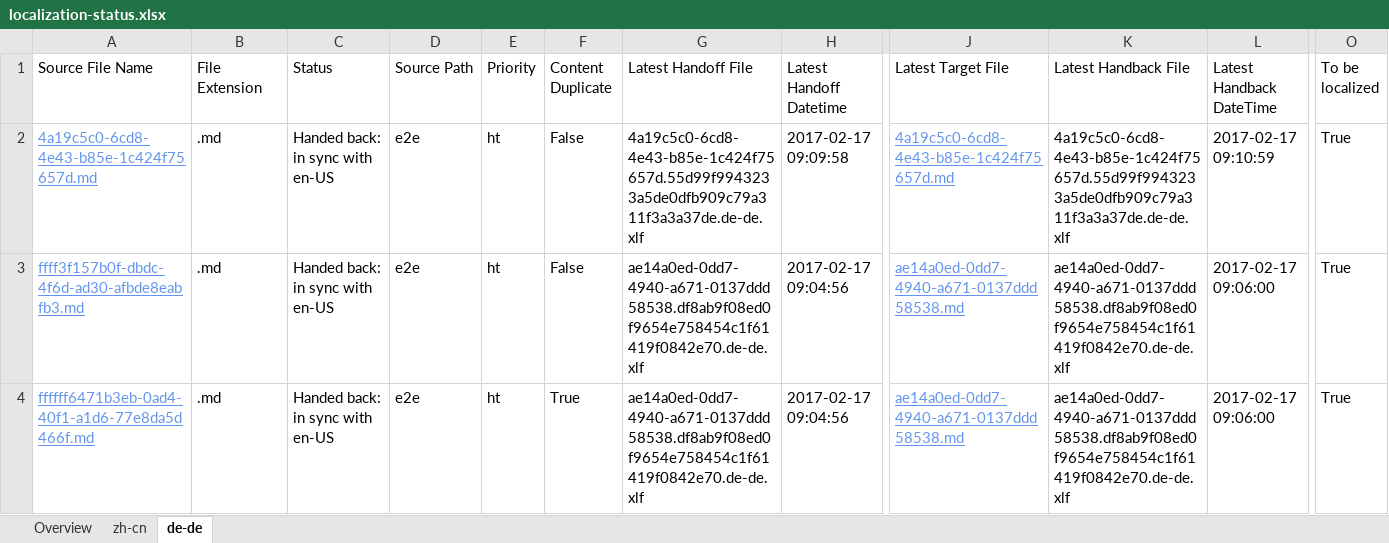
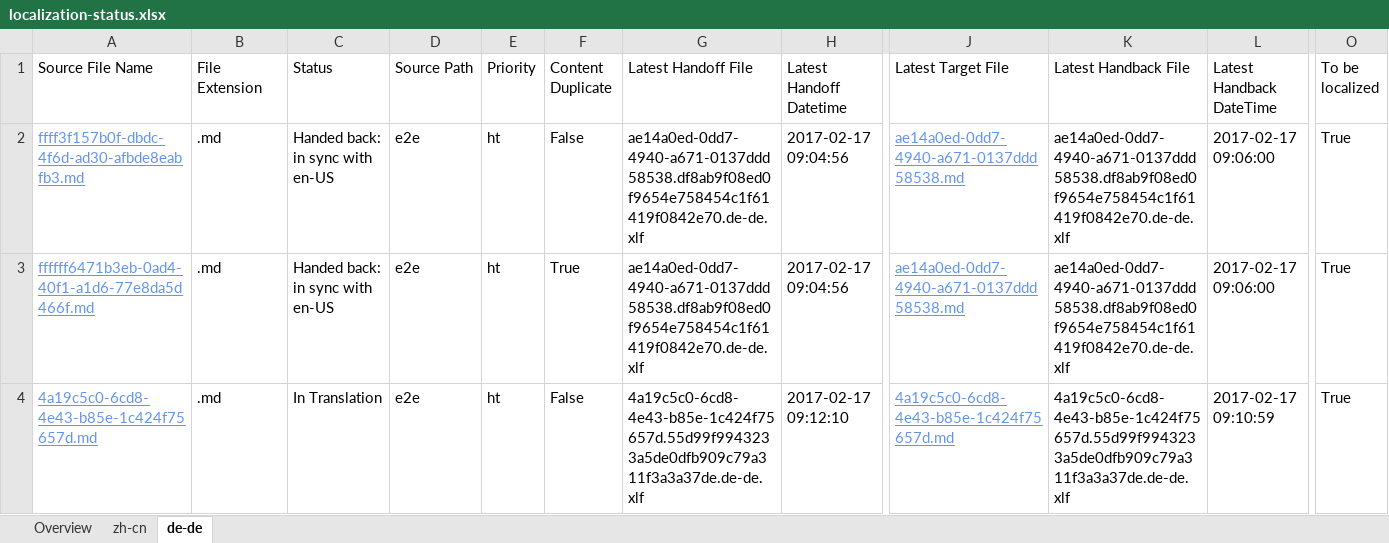
Before and after one commit to OpenLocalizationTestOrg/ol-test4-handback, an Excel workbook: ol-handback/OpenLocalizationTestOrg/ol-test0/xinjiang/localization-status.xlsx, sheet de-de, drawn as a sheet; only a part is shown, gaps mark what is left out; values as stored, in another font and other column widths than the file's, no borders; table styles not drawn; removed rows and columns are numbered as before the commit, all else as after; rows hold the shown columns only; the diff names each change by its address in the sheet, - before the commit and + after, or states it on an @@ line.

```diff
--- a/ol-handback/OpenLocalizationTestOrg/ol-test0/xinjiang/localization-status.xlsx (sheet de-de)
+++ b/ol-handback/OpenLocalizationTestOrg/ol-test0/xinjiang/localization-status.xlsx (sheet de-de)
-row 2: 4a19c5c0-6cd8-4e43-b85e-1c424f75657d.md | .md | Handed back: in sync with en-US | e2e | ht | False | 4a19c5c0-6cd8-4e43-b85e-1c424f75657d.55d99f9943233a5de0dfb909c79a311f3a3a37de.de-de.xlf | 2017-02-17 09:09:58 | 4a19c5c0-6cd8-4e43-b85e-1c424f75657d.md | 4a19c5c0-6cd8-4e43-b85e-1c424f75657d.55d99f9943233a5de0dfb909c79a311f3a3a37de.de-de.xlf | 2017-02-17 09:10:59 | True
+row 4: 4a19c5c0-6cd8-4e43-b85e-1c424f75657d.md | .md | In Translation | e2e | ht | False | 4a19c5c0-6cd8-4e43-b85e-1c424f75657d.55d99f9943233a5de0dfb909c79a311f3a3a37de.de-de.xlf | 2017-02-17 09:12:10 | 4a19c5c0-6cd8-4e43-b85e-1c424f75657d.md | 4a19c5c0-6cd8-4e43-b85e-1c424f75657d.55d99f9943233a5de0dfb909c79a311f3a3a37de.de-de.xlf | 2017-02-17 09:10:59 | True
```
Also changed, not shown: sheet zh-cn, sheet Overview.
